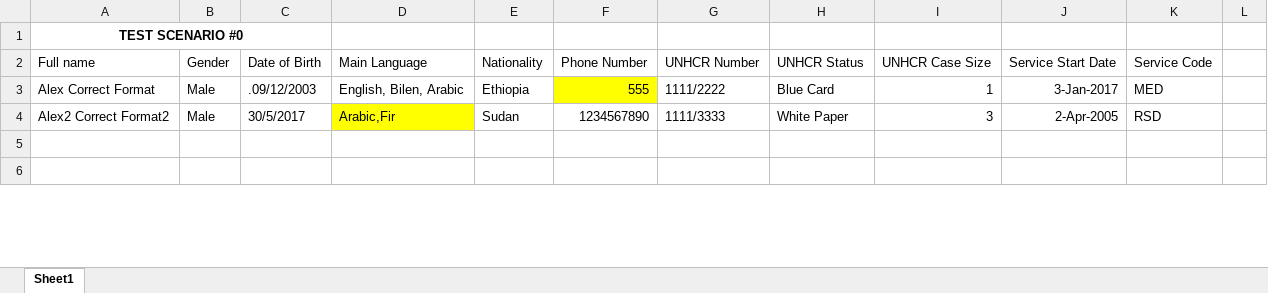
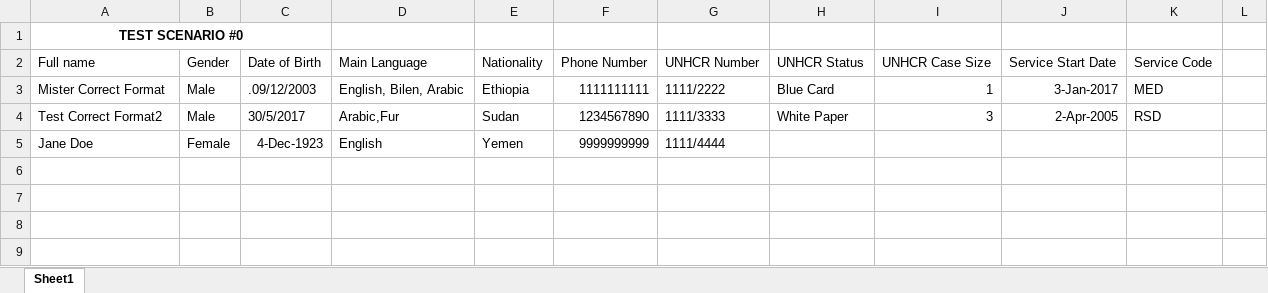
Before and after one commit to Beamanator/RIPS-Auto-Import-CExt, an Excel workbook: TestSpreadsheet.xlsx, sheet Sheet1, drawn as a sheet; only a part is shown; values as stored, in another font and other column widths than the file's, no borders; the diff names each change by its address in the sheet, - before the commit and + after, or states it on an @@ line.

Commit message:
New spreadsheet tests, new screenshots for published extension

```diff
--- a/TestSpreadsheet.xlsx (sheet Sheet1)
+++ b/TestSpreadsheet.xlsx (sheet Sheet1)
-A3: Alex Correct Format
+A3: Mister Correct Format
-F3: 555
+F3: 1111111111
-F3 fill: #FFFF00
+F3 fill: none
-A4: Alex2 Correct Format2
+A4: Test Correct Format2
-D4: Arabic,Fir
+D4: Arabic,Fur
-D4 fill: #FFFF00
+D4 fill: none
+row 5: Jane Doe | Female | 4-Dec-1923 | English | Yemen | 9999999999 | 1111/4444
+row 6: (empty)
+row 7: (empty)
```
Also changed, not shown: 2 other files.
